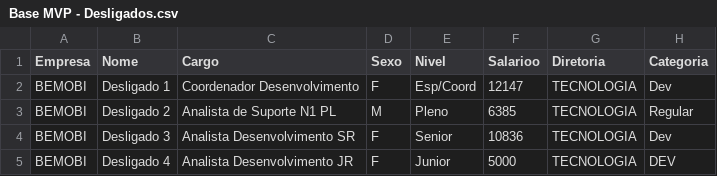
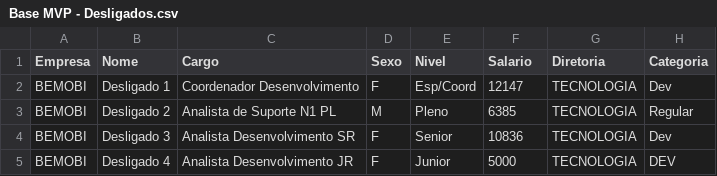
Before and after one commit to marquestfelipe/Ativos.csv, a CSV file: Base MVP - Desligados.csv, drawn as a sheet; only a part is shown; the diff names each change by its address in the sheet, - before the commit and + after, or states it on an @@ line.

```diff
--- a/Base MVP - Desligados.csv
+++ b/Base MVP - Desligados.csv
-F1: Salarioo
+F1: Salario
```
Also changed, not shown: Base MVP - Ativos.csv.
